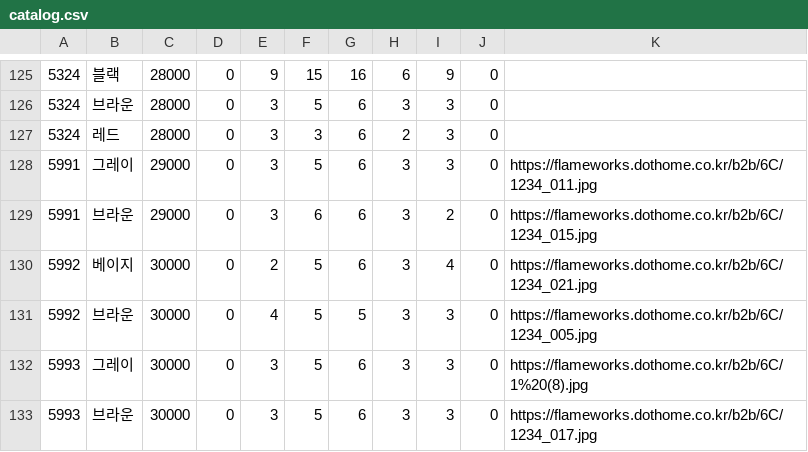
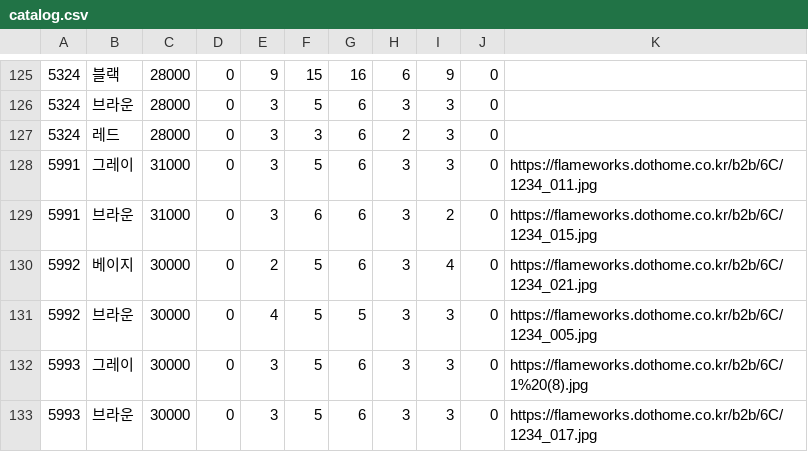
Before and after one commit to tjstmxk14/flameworks, a CSV file: catalog.csv, drawn as a sheet; only a part is shown, gaps mark what is left out.

```diff
--- a/catalog.csv
+++ b/catalog.csv
@@ -127,4 +127,4 @@
 5324,레드,28000,0,3,3,6,2,3,0,
-5991,그레이,29000,0,3,5,6,3,3,0,https://flameworks.dothome.co.kr/b2b/6C/1234_011.jpg
-5991,브라운,29000,0,3,6,6,3,2,0,https://flameworks.dothome.co.kr/b2b/6C/1234_015.jpg
+5991,그레이,31000,0,3,5,6,3,3,0,https://flameworks.dothome.co.kr/b2b/6C/1234_011.jpg
+5991,브라운,31000,0,3,6,6,3,2,0,https://flameworks.dothome.co.kr/b2b/6C/1234_015.jpg
 5992,베이지,30000,0,2,5,6,3,4,0,https://flameworks.dothome.co.kr/b2b/6C/1234_021.jpg
```
Also changed, not shown: 3 other files.
